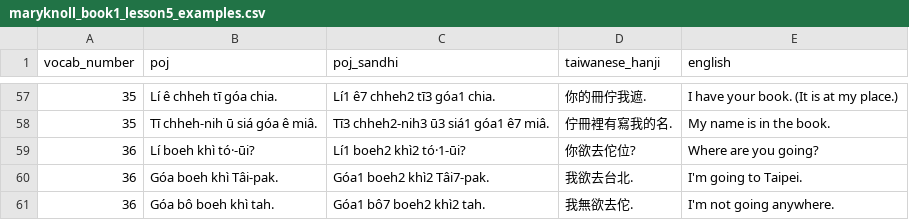
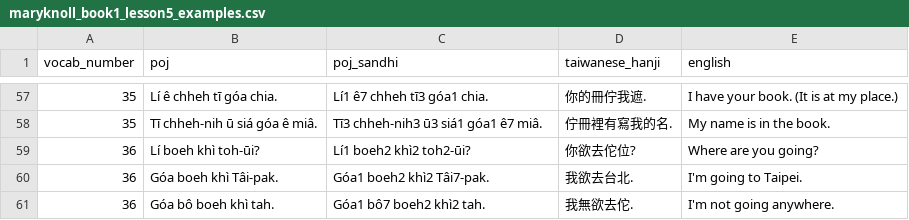
Before and after one commit to mchaver/taiwanese-anki-decks, a CSV file: maryknoll-book-1/csv/maryknoll_book1_lesson5_examples.csv, drawn as a sheet; only a part is shown, gaps mark what is left out; the diff covers the shown part only.

```diff
--- a/maryknoll-book-1/csv/maryknoll_book1_lesson5_examples.csv
+++ b/maryknoll-book-1/csv/maryknoll_book1_lesson5_examples.csv
@@ -57,4 +57,4 @@ vocab_number,poj,poj_sandhi,taiwanese_hanji,english
-35,Lí ê chheh tī góa chia.,Lí1 ê7 chheh2 tī3 góa1 chia.,你的冊佇我遮.,I have your book. (It is at my place.)
-35,Tī chheh-nih ū siá góa ê miâ.,Tī3 chheh2-nih3 ū3 siá1 góa1 ê7 miâ.,佇冊裡有寫我的名.,My name is in the book.
-36,Lí boeh khì tó·-ūi?,Lí1 boeh2 khì2 tó·1-ūi?,你欲去佗位?,Where are you going?
+35,Lí ê chheh tī góa chia.,Lí1 ê7 chheh tī3 góa1 chia.,你的冊佇我遮.,I have your book. (It is at my place.)
+35,Tī chheh-nih ū siá góa ê miâ.,Tī3 chheh-nih3 ū3 siá1 góa1 ê7 miâ.,佇冊裡有寫我的名.,My name is in the book.
+36,Lí boeh khì toh-ūi?,Lí1 boeh2 khì2 toh2-ūi?,你欲去佗位?,Where are you going?
 36,Góa boeh khì Tâi-pak.,Góa1 boeh2 khì2 Tâi7-pak.,我欲去台北.,I'm going to Taipei.
```
Also changed, not shown: 49 edited cells elsewhere in this file, 2 other files.
